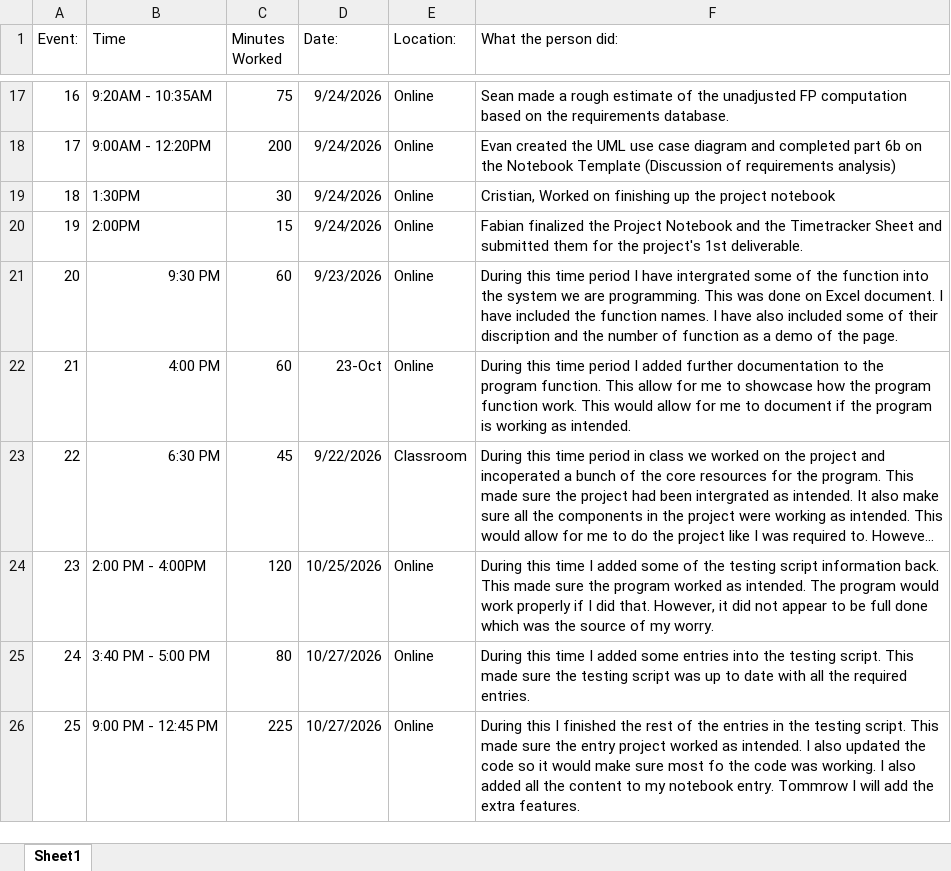
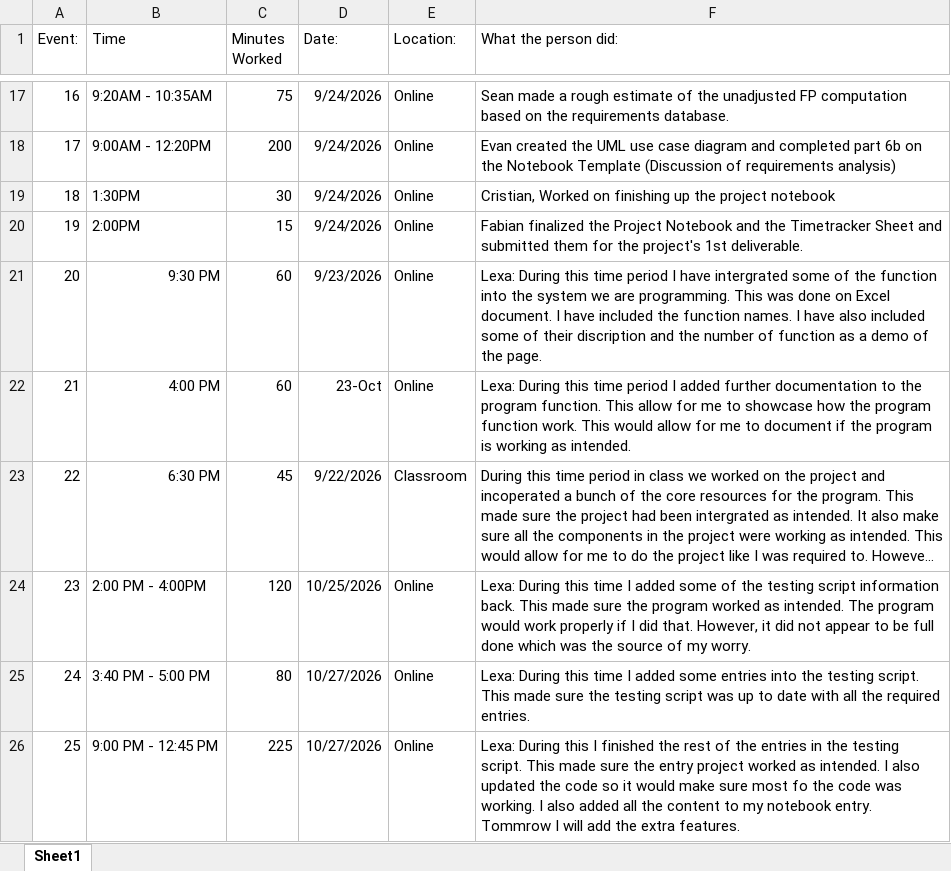
Before and after one commit to LexaRao/Ophelias-Oasis, an Excel workbook: Timetracker Sheet.xlsx, sheet Sheet1, drawn as a sheet; only a part is shown, gaps mark what is left out; long unchanged cells end in …; values as stored, in another font and other column widths than the file's, no borders; the diff names each change by its address in the sheet, - before the commit and + after, or states it on an @@ line.

```diff
--- a/Timetracker Sheet.xlsx (sheet Sheet1)
+++ b/Timetracker Sheet.xlsx (sheet Sheet1)
-F21 (What the person did:): During this…
+F21 (What the person did:): Lexa: During this…
-F22 (What the person did:): During this…
+F22 (What the person did:): Lexa: During this…
-F24 (What the person did:): During this…
+F24 (What the person did:): Lexa: During this…
-F25 (What the person did:): During this…
+F25 (What the person did:): Lexa: During this…
-F26 (What the person did:): During this…
+F26 (What the person did:): Lexa: During this…
```
Also changed, not shown: 1 other file.
